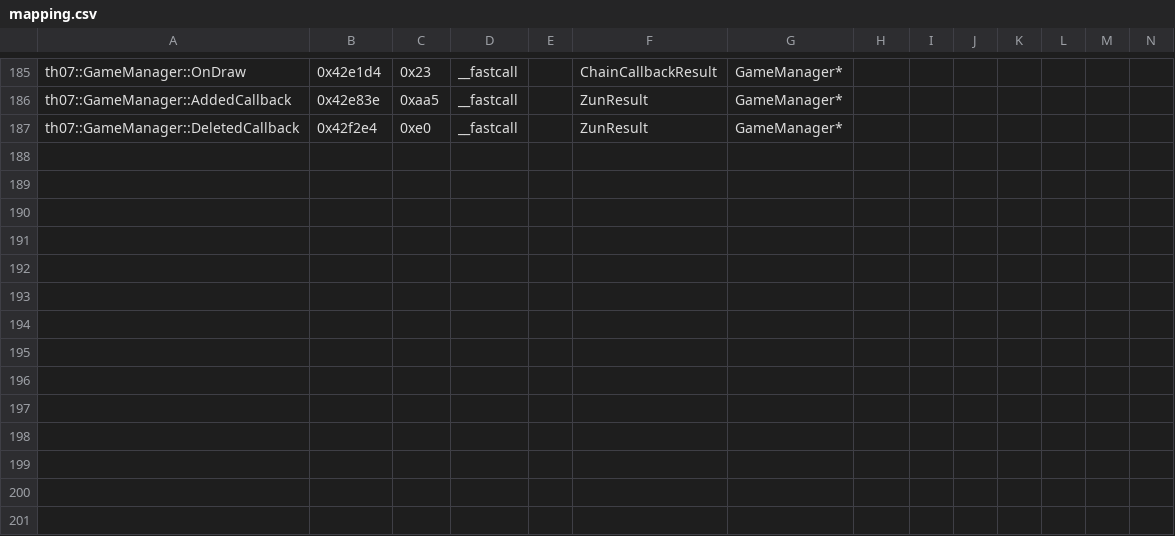
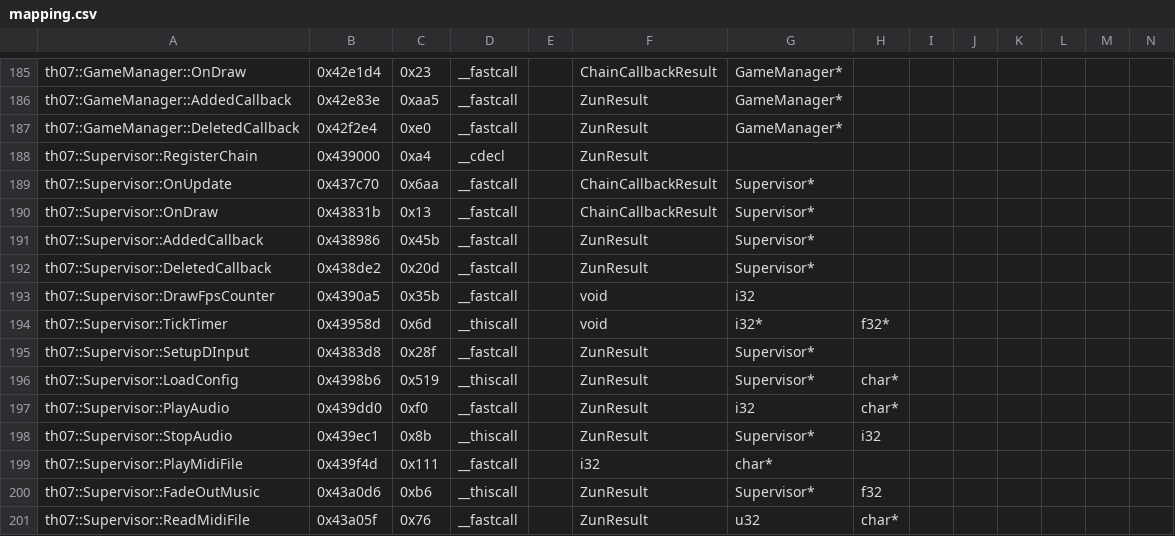
Before and after one commit to AgentMystia/th07, a CSV file: config/mapping.csv, drawn as a sheet; only a part is shown, gaps mark what is left out; rows hold the shown columns only; the diff names each change by its address in the sheet, - before the commit and + after, or states it on an @@ line.

```diff
--- a/config/mapping.csv
+++ b/config/mapping.csv
+row 188: th07::Supervisor::RegisterChain | 0x439000 | 0xa4 | __cdecl |  | ZunResult
+row 189: th07::Supervisor::OnUpdate | 0x437c70 | 0x6aa | __fastcall |  | ChainCallbackResult | Supervisor*
+row 190: th07::Supervisor::OnDraw | 0x43831b | 0x13 | __fastcall |  | ChainCallbackResult | Supervisor*
+row 191: th07::Supervisor::AddedCallback | 0x438986 | 0x45b | __fastcall |  | ZunResult | Supervisor*
+row 192: th07::Supervisor::DeletedCallback | 0x438de2 | 0x20d | __fastcall |  | ZunResult | Supervisor*
+row 193: th07::Supervisor::DrawFpsCounter | 0x4390a5 | 0x35b | __fastcall |  | void | i32
+row 194: th07::Supervisor::TickTimer | 0x43958d | 0x6d | __thiscall |  | void | i32* | f32*
+row 195: th07::Supervisor::SetupDInput | 0x4383d8 | 0x28f | __fastcall |  | ZunResult | Supervisor*
+row 196: th07::Supervisor::LoadConfig | 0x4398b6 | 0x519 | __thiscall |  | ZunResult | Supervisor* | char*
+row 197: th07::Supervisor::PlayAudio | 0x439dd0 | 0xf0 | __fastcall |  | ZunResult | i32 | char*
+row 198: th07::Supervisor::StopAudio | 0x439ec1 | 0x8b | __thiscall |  | ZunResult | Supervisor* | i32
+row 199: th07::Supervisor::PlayMidiFile | 0x439f4d | 0x111 | __fastcall |  | i32 | char*
+row 200: th07::Supervisor::FadeOutMusic | 0x43a0d6 | 0xb6 | __thiscall |  | ZunResult | Supervisor* | f32
+row 201: th07::Supervisor::ReadMidiFile | 0x43a05f | 0x76 | __fastcall |  | ZunResult | u32 | char*
```
Also changed, not shown: 3 other files.
